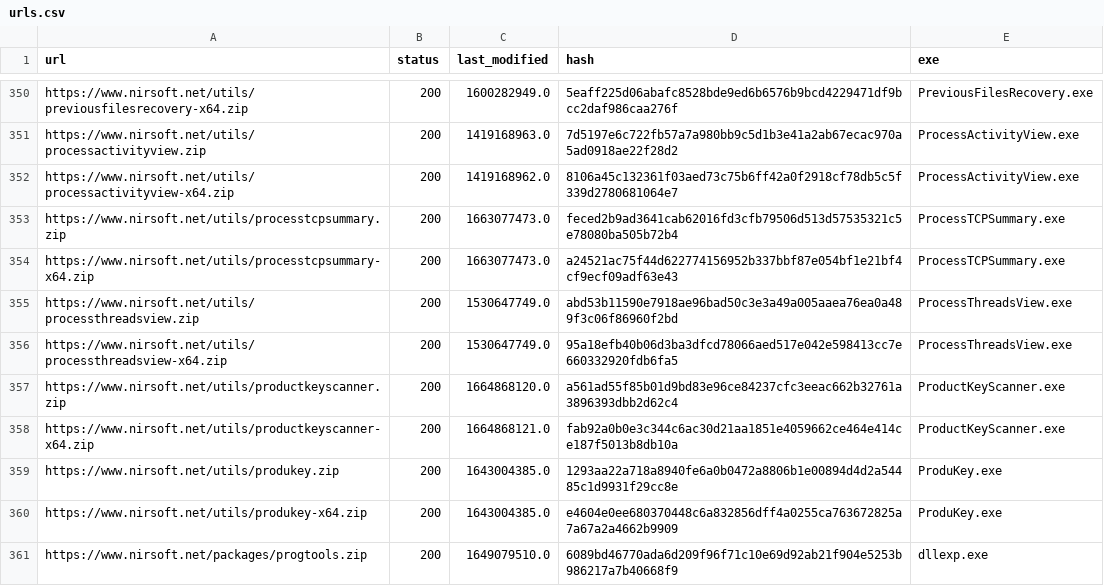
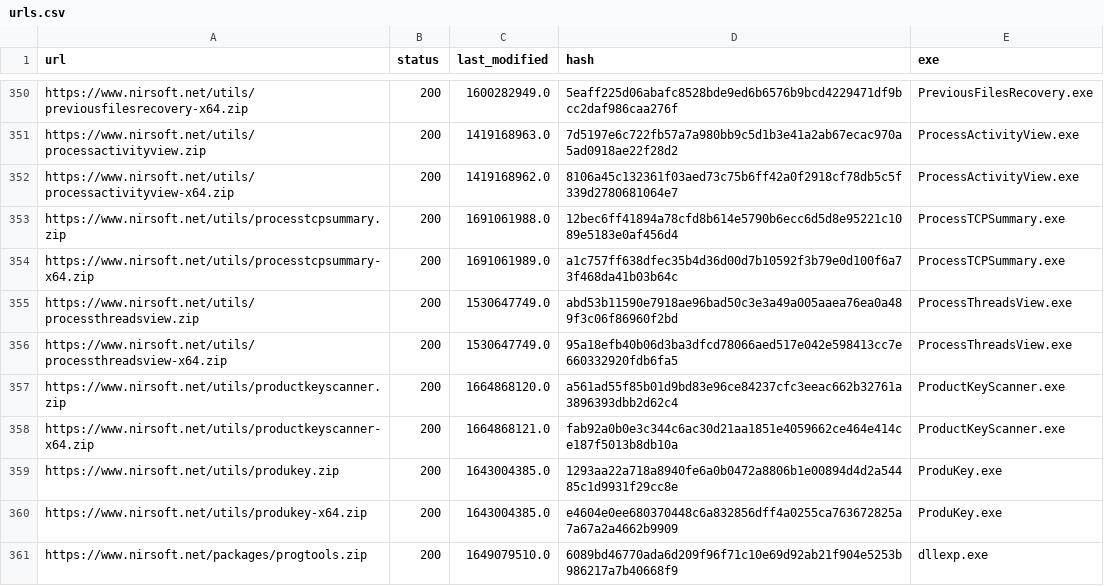
Before and after one commit to ScoopInstaller/Nirsoft, a CSV file: cache/urls.csv, drawn as a sheet; only a part is shown, gaps mark what is left out.

```diff
--- a/cache/urls.csv
+++ b/cache/urls.csv
@@ -352,4 +352,4 @@ https://www.nirsoft.net/utils/processactivityview.zip,200,1419168963.0,7d5197e6c
 https://www.nirsoft.net/utils/processactivityview-x64.zip,200,1419168962.0,8106a45c132361f03aed73c75b6ff42a0f2918cf78db5c5f339d2780681064e7,ProcessActivityView.exe
-https://www.nirsoft.net/utils/processtcpsummary.zip,200,1663077473.0,feced2b9ad3641cab62016fd3cfb79506d513d57535321c5e78080ba505b72b4,ProcessTCPSummary.exe
-https://www.nirsoft.net/utils/processtcpsummary-x64.zip,200,1663077473.0,a24521ac75f44d622774156952b337bbf87e054bf1e21bf4cf9ecf09adf63e43,ProcessTCPSummary.exe
+https://www.nirsoft.net/utils/processtcpsummary.zip,200,1691061988.0,12bec6ff41894a78cfd8b614e5790b6ecc6d5d8e95221c1089e5183e0af456d4,ProcessTCPSummary.exe
+https://www.nirsoft.net/utils/processtcpsummary-x64.zip,200,1691061989.0,a1c757ff638dfec35b4d36d00d7b10592f3b79e0d100f6a73f468da41b03b64c,ProcessTCPSummary.exe
 https://www.nirsoft.net/utils/processthreadsview.zip,200,1530647749.0,abd53b11590e7918ae96bad50c3e3a49a005aaea76ea0a489f3c06f86960f2bd,ProcessThreadsView.exe
```
